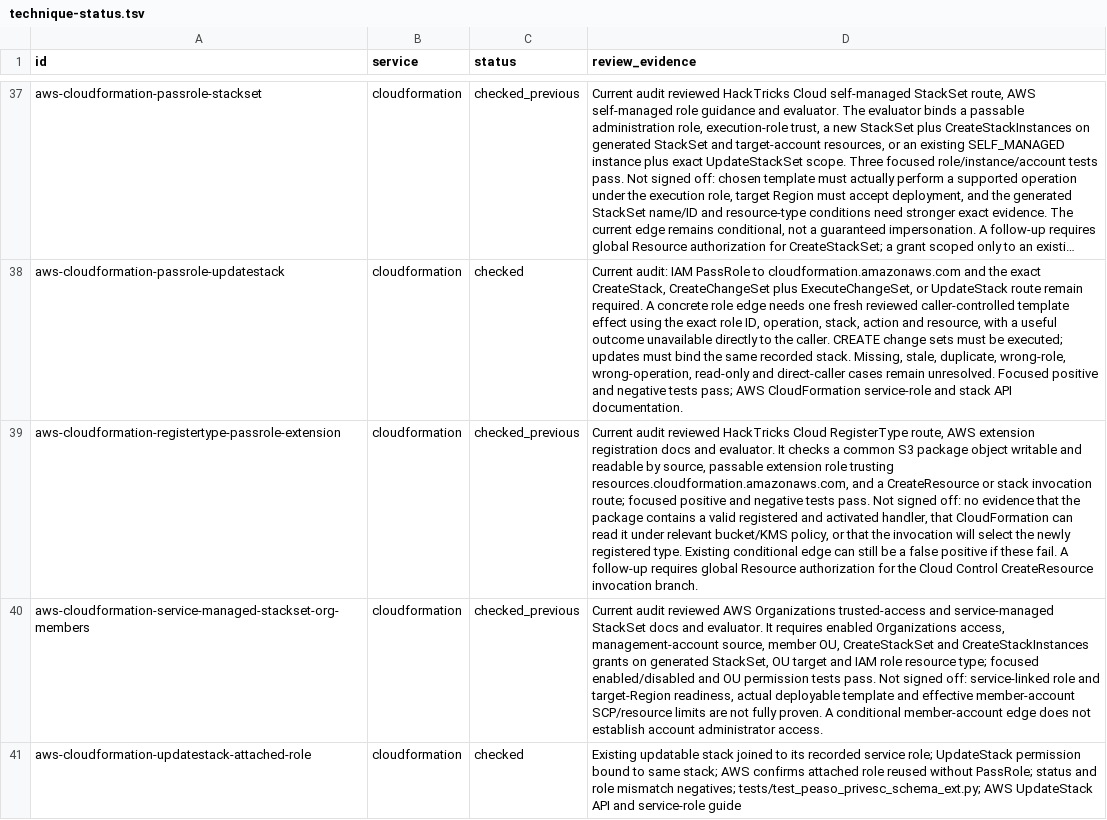
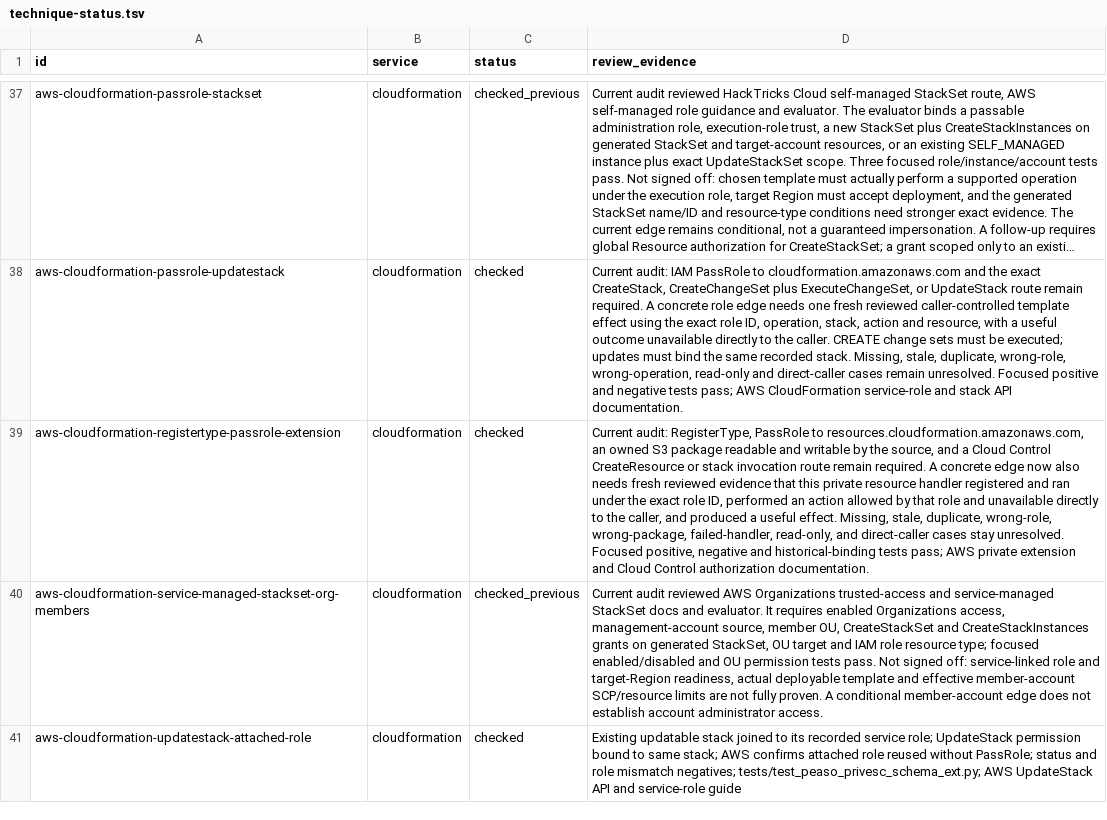
Before and after one commit to peass-ng/Blue-CloudPEASS, a TSV file: work_aws_privesc_review/technique-status.tsv, drawn as a sheet; only a part is shown, gaps mark what is left out; long unchanged cells end in …; the diff names each change by its address in the sheet, - before the commit and + after, or states it on an @@ line.

Commit message:
Require witnessed CloudFormation private extension handler effect

```diff
--- a/work_aws_privesc_review/technique-status.tsv
+++ b/work_aws_privesc_review/technique-status.tsv
-C39 (status): checked_previous
+C39 (status): checked
-D39 (review_evidence): Current audit reviewed HackTricks Cloud RegisterType route, AWS extension registration docs and evaluator. It checks a common S3 package object writable and readable by source, passable extension role trusting resources.cloudformation.amazonaws.com, and a CreateResource or stack invocation route; focused positive and negative tests pass. Not signed off: no evidence that the package contains a valid registered and activated handler, that CloudFormation can read it under relevant bucket/KMS policy, or that the invocation will select the newly registered type. Existing conditional edge can still be a false positive if these fail. A follow-up requires global Resource authorization for the Cloud Control CreateResource invocation branch.
+D39 (review_evidence): Current audit: RegisterType, PassRole to resources.cloudformation.amazonaws.com, an owned S3 package readable and writable by the source, and a Cloud Control CreateResource or stack invocation route remain required. A concrete edge now also needs fresh reviewed evidence that this private resource handler registered and ran under the exact role ID, performed an action allowed by that role and unavailable directly to the caller, and produced a useful effect. Missing, stale, duplicate, wrong-role, wrong-package, failed-handler, read-only, and direct-caller cases stay unresolved. Focused positive, negative and historical-binding tests pass; AWS private extension and Cloud Control authorization documentation.
```
Also changed, not shown: 7 other files.
